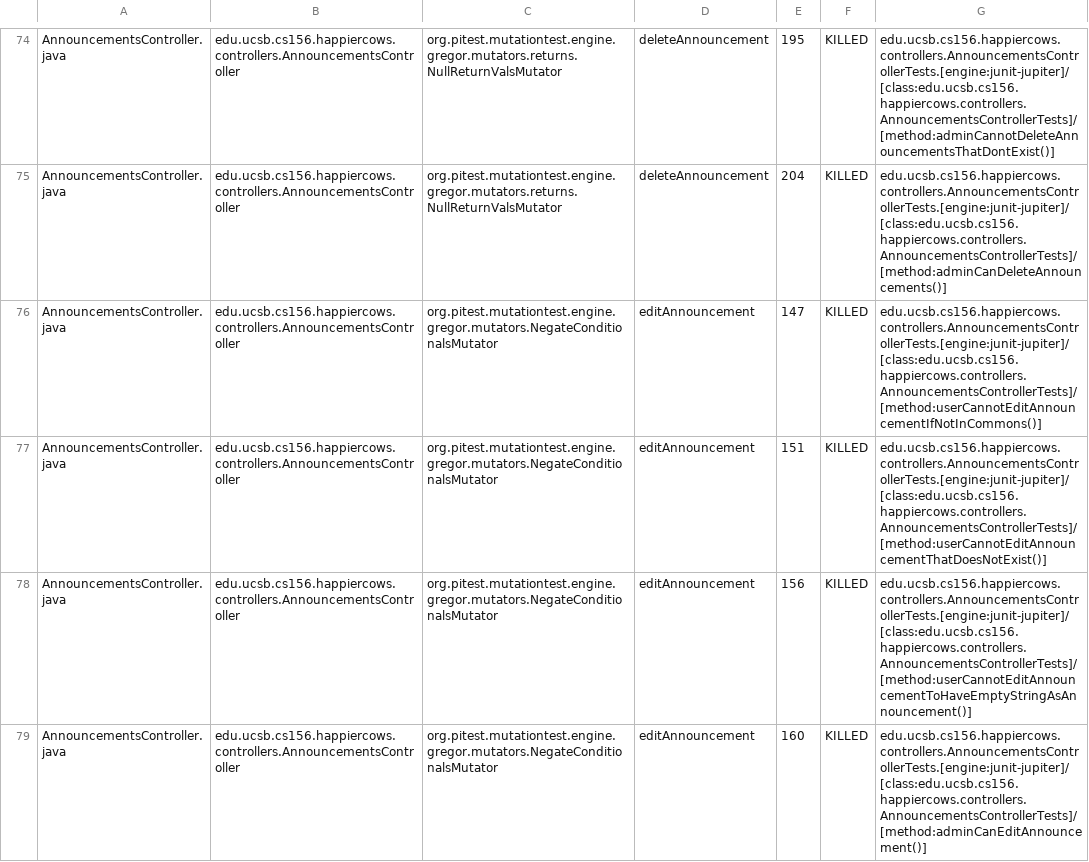
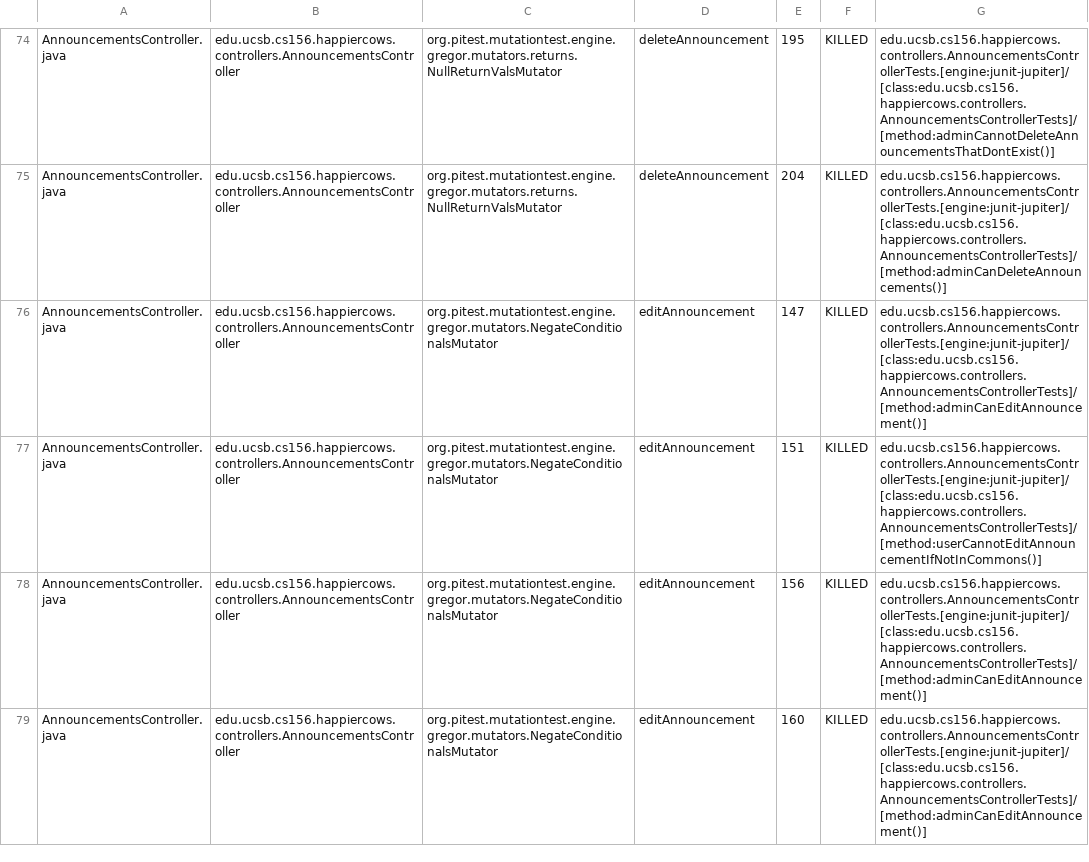
Before and after one commit to ucsb-cs156/proj-happycows, a CSV file: pitest/mutations.csv, drawn as a sheet; only a part is shown, gaps mark what is left out; the diff covers the shown part only.

Commit message:
Deploying to gh-pages from @ ucsb-cs156/proj-happycows@c5f2ec7a66b342a52da7e15e9712c33b1c5568ed 🚀

```diff
--- a/pitest/mutations.csv
+++ b/pitest/mutations.csv
@@ -75,5 +75,5 @@ AnnouncementsController.java,edu.ucsb.cs156.happiercows.controllers.Announcement
 AnnouncementsController.java,edu.ucsb.cs156.happiercows.controllers.AnnouncementsController,org.pitest.mutationtest.engine.gregor.mutators.returns.NullReturnValsMutator,deleteAnnouncement,204,KILLED,edu.ucsb.cs156.happiercows.controllers.AnnouncementsControllerTests.[engine:junit-jupiter]/[class:edu.ucsb.cs156.happiercows.controllers.AnnouncementsControllerTests]/[method:adminCanDeleteAnnouncements()]
-AnnouncementsController.java,edu.ucsb.cs156.happiercows.controllers.AnnouncementsController,org.pitest.mutationtest.engine.gregor.mutators.NegateConditionalsMutator,editAnnouncement,147,KILLED,edu.ucsb.cs156.happiercows.controllers.AnnouncementsControllerTests.[engine:junit-jupiter]/[class:edu.ucsb.cs156.happiercows.controllers.AnnouncementsControllerTests]/[method:userCannotEditAnnouncementIfNotInCommons()]
-AnnouncementsController.java,edu.ucsb.cs156.happiercows.controllers.AnnouncementsController,org.pitest.mutationtest.engine.gregor.mutators.NegateConditionalsMutator,editAnnouncement,151,KILLED,edu.ucsb.cs156.happiercows.controllers.AnnouncementsControllerTests.[engine:junit-jupiter]/[class:edu.ucsb.cs156.happiercows.controllers.AnnouncementsControllerTests]/[method:userCannotEditAnnouncementThatDoesNotExist()]
-AnnouncementsController.java,edu.ucsb.cs156.happiercows.controllers.AnnouncementsController,org.pitest.mutationtest.engine.gregor.mutators.NegateConditionalsMutator,editAnnouncement,156,KILLED,edu.ucsb.cs156.happiercows.controllers.AnnouncementsControllerTests.[engine:junit-jupiter]/[class:edu.ucsb.cs156.happiercows.controllers.AnnouncementsControllerTests]/[method:userCannotEditAnnouncementToHaveEmptyStringAsAnnouncement()]
+AnnouncementsController.java,edu.ucsb.cs156.happiercows.controllers.AnnouncementsController,org.pitest.mutationtest.engine.gregor.mutators.NegateConditionalsMutator,editAnnouncement,147,KILLED,edu.ucsb.cs156.happiercows.controllers.AnnouncementsControllerTests.[engine:junit-jupiter]/[class:edu.ucsb.cs156.happiercows.controllers.AnnouncementsControllerTests]/[method:adminCanEditAnnouncement()]
+AnnouncementsController.java,edu.ucsb.cs156.happiercows.controllers.AnnouncementsController,org.pitest.mutationtest.engine.gregor.mutators.NegateConditionalsMutator,editAnnouncement,151,KILLED,edu.ucsb.cs156.happiercows.controllers.AnnouncementsControllerTests.[engine:junit-jupiter]/[class:edu.ucsb.cs156.happiercows.controllers.AnnouncementsControllerTests]/[method:userCannotEditAnnouncementIfNotInCommons()]
+AnnouncementsController.java,edu.ucsb.cs156.happiercows.controllers.AnnouncementsController,org.pitest.mutationtest.engine.gregor.mutators.NegateConditionalsMutator,editAnnouncement,156,KILLED,edu.ucsb.cs156.happiercows.controllers.AnnouncementsControllerTests.[engine:junit-jupiter]/[class:edu.ucsb.cs156.happiercows.controllers.AnnouncementsControllerTests]/[method:adminCanEditAnnouncement()]
 AnnouncementsController.java,edu.ucsb.cs156.happiercows.controllers.AnnouncementsController,org.pitest.mutationtest.engine.gregor.mutators.NegateConditionalsMutator,editAnnouncement,160,KILLED,edu.ucsb.cs156.happiercows.controllers.AnnouncementsControllerTests.[engine:junit-jupiter]/[class:edu.ucsb.cs156.happiercows.controllers.AnnouncementsControllerTests]/[method:adminCanEditAnnouncement()]
```
Also changed, not shown: 14 edited cells elsewhere in this file, 51 other files.
